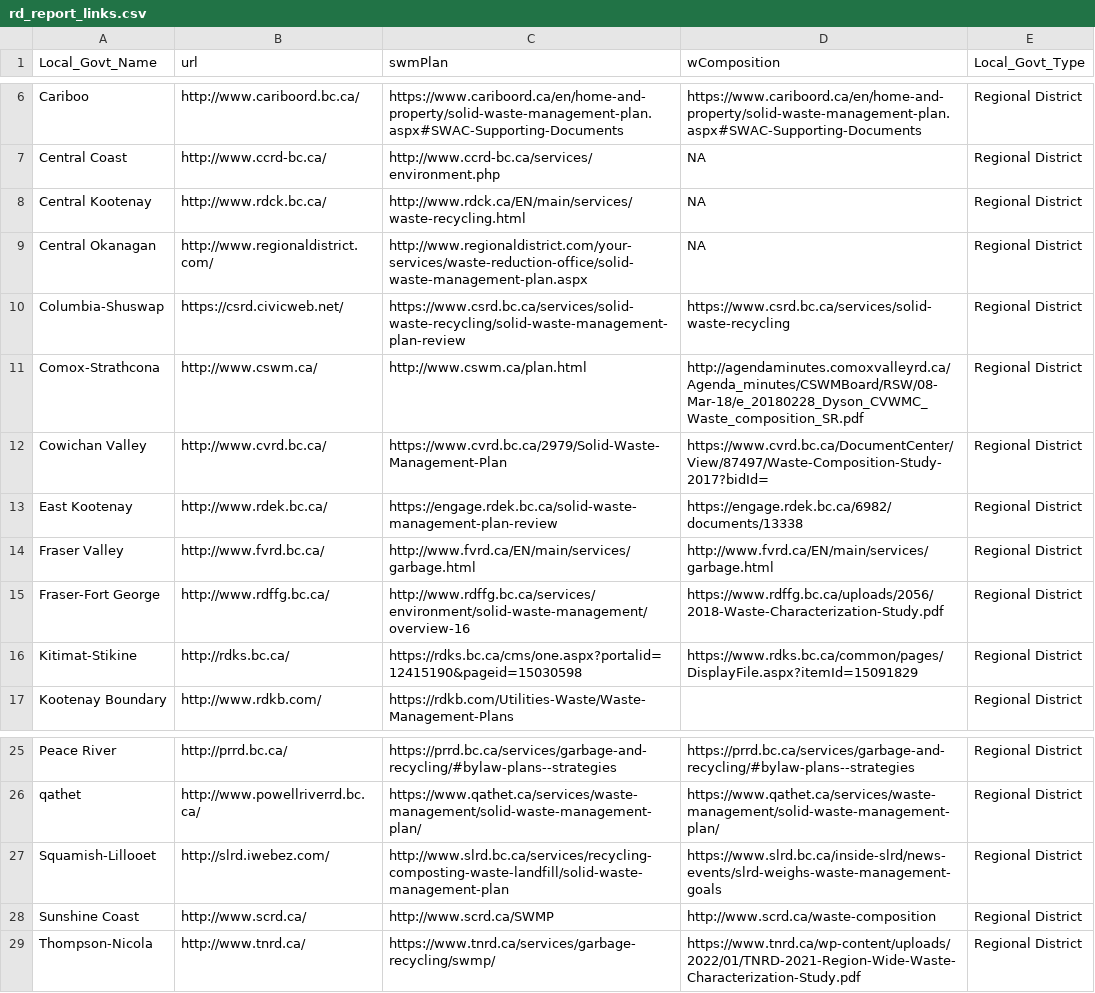
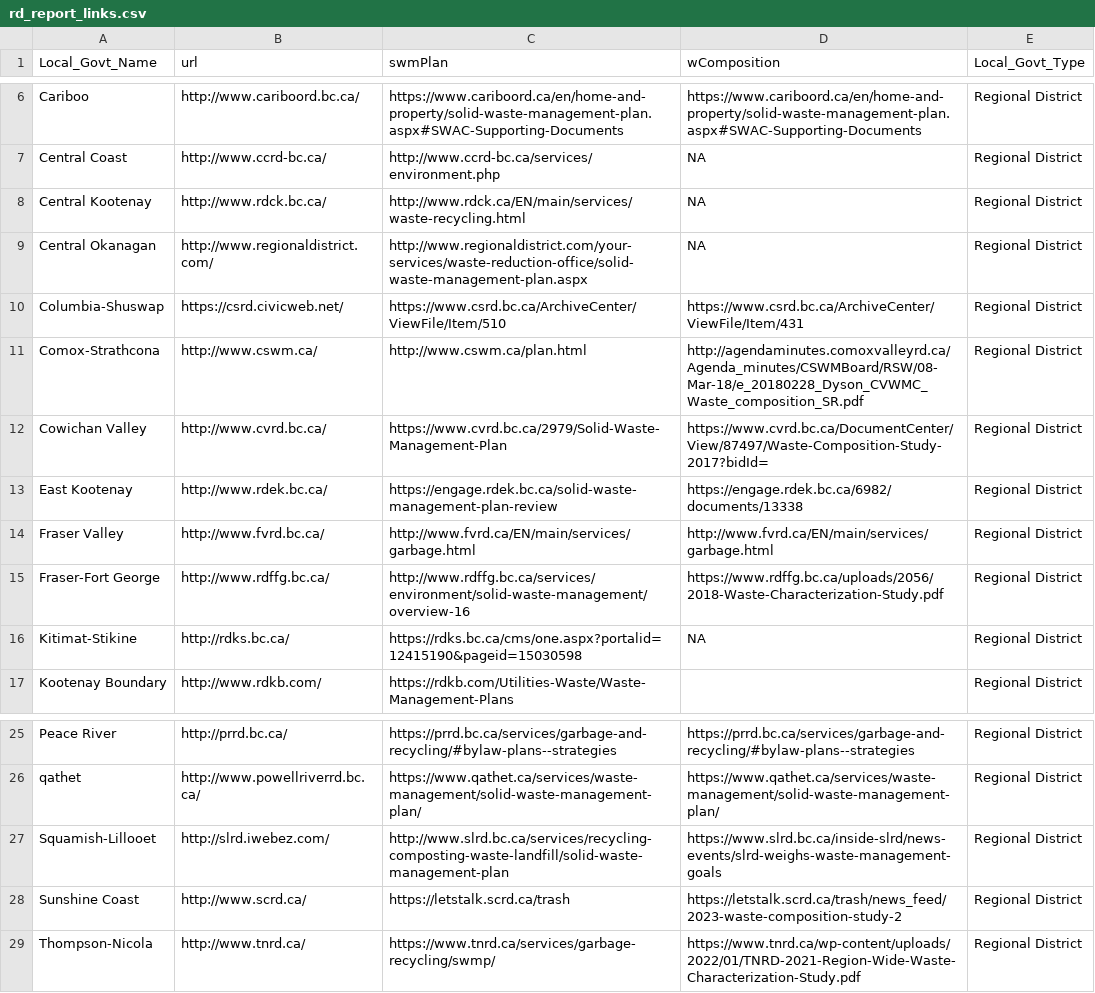
Before and after one commit to bcgov-c/msw-disposal-indicator, a CSV file: data/rd_report_links.csv, drawn as a sheet; only a part is shown, gaps mark what is left out.

Commit message:
Added updated links

```diff
--- a/data/rd_report_links.csv
+++ b/data/rd_report_links.csv
@@ -9,3 +9,3 @@ Central Kootenay,http://www.rdck.bc.ca/,http://www.rdck.ca/EN/main/services/wast
 Central Okanagan,http://www.regionaldistrict.com/,http://www.regionaldistrict.com/your-services/waste-reduction-office/solid-waste-management-plan.aspx,NA,Regional District
-Columbia-Shuswap,https://csrd.civicweb.net/,https://www.csrd.bc.ca/services/solid-waste-recycling/solid-waste-management-plan-review,https://www.csrd.bc.ca/services/solid-waste-recycling,Regional District
+Columbia-Shuswap,https://csrd.civicweb.net/,https://www.csrd.bc.ca/ArchiveCenter/ViewFile/Item/510,https://www.csrd.bc.ca/ArchiveCenter/ViewFile/Item/431,Regional District
 Comox-Strathcona,http://www.cswm.ca/,http://www.cswm.ca/plan.html,http://agendaminutes.comoxvalleyrd.ca/Agenda_minutes/CSWMBoard/RSW/08-Mar-18/e_20180228_Dyson_CVWMC_Waste_composition_SR.pdf,Regional District
@@ -15,3 +15,3 @@ Fraser Valley,http://www.fvrd.bc.ca/,http://www.fvrd.ca/EN/main/services/garbage
 Fraser-Fort George,http://www.rdffg.bc.ca/,http://www.rdffg.bc.ca/services/environment/solid-waste-management/overview-16,https://www.rdffg.bc.ca/uploads/2056/2018-Waste-Characterization-Study.pdf,Regional District
-Kitimat-Stikine,http://rdks.bc.ca/,https://rdks.bc.ca/cms/one.aspx?portalid=12415190&pageid=15030598,https://www.rdks.bc.ca/common/pages/DisplayFile.aspx?itemId=15091829,Regional District
+Kitimat-Stikine,http://rdks.bc.ca/,https://rdks.bc.ca/cms/one.aspx?portalid=12415190&pageid=15030598,NA,Regional District
 Kootenay Boundary,http://www.rdkb.com/,https://rdkb.com/Utilities-Waste/Waste-Management-Plans,,Regional District
@@ -27,3 +27,3 @@ qathet,http://www.powellriverrd.bc.ca/,https://www.qathet.ca/services/waste-mana
 Squamish-Lillooet,http://slrd.iwebez.com/,http://www.slrd.bc.ca/services/recycling-composting-waste-landfill/solid-waste-management-plan,https://www.slrd.bc.ca/inside-slrd/news-events/slrd-weighs-waste-management-goals,Regional District
-Sunshine Coast,http://www.scrd.ca/,http://www.scrd.ca/SWMP,http://www.scrd.ca/waste-composition,Regional District
+Sunshine Coast,http://www.scrd.ca/,https://letstalk.scrd.ca/trash,https://letstalk.scrd.ca/trash/news_feed/2023-waste-composition-study-2,Regional District
 Thompson-Nicola,http://www.tnrd.ca/,https://www.tnrd.ca/services/garbage-recycling/swmp/,https://www.tnrd.ca/wp-content/uploads/2022/01/TNRD-2021-Region-Wide-Waste-Characterization-Study.pdf,Regional District
```
